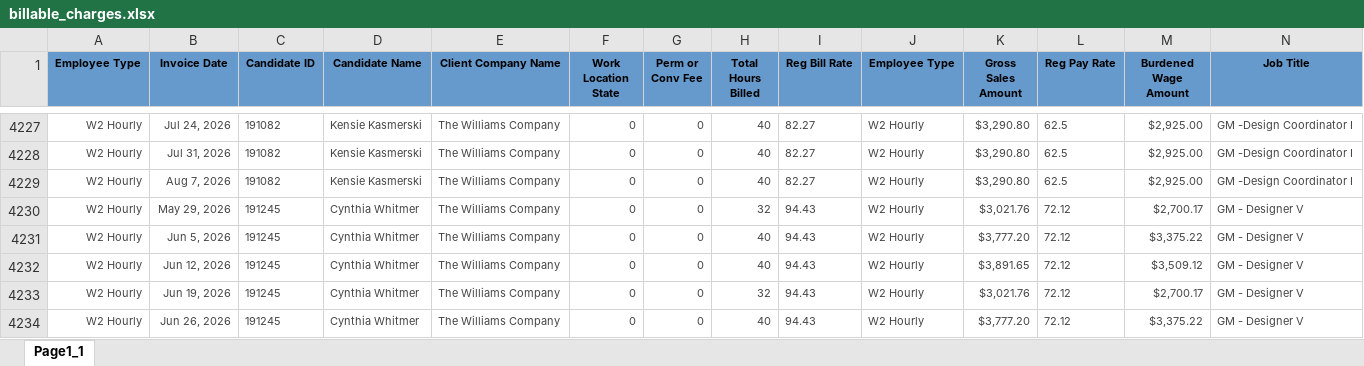
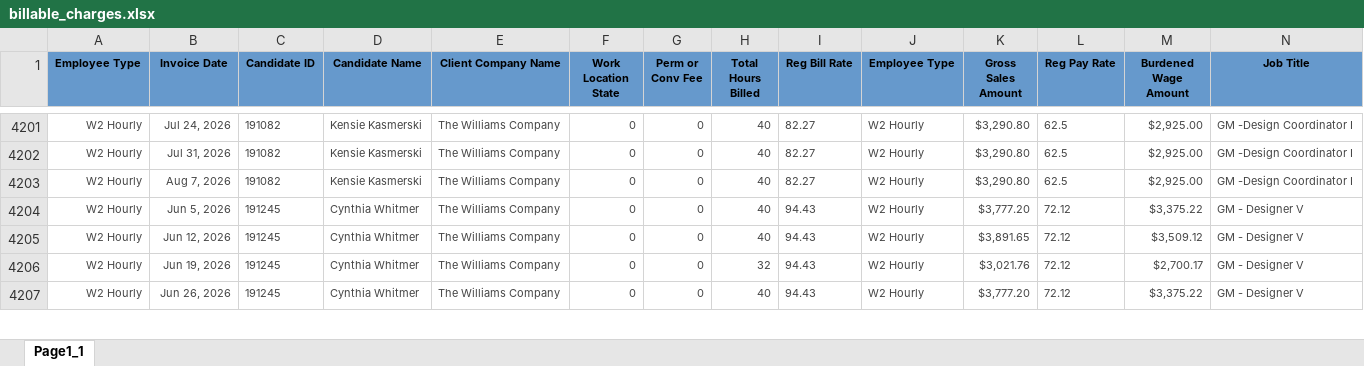
Before and after one commit to Pwilson37OTS/oaktree-invoice-reconciler, an Excel workbook: data/billable_charges.xlsx, sheet Page1_1, drawn as a sheet; only a part is shown, gaps mark what is left out; values as stored, in another font and other column widths than the file's, no borders; removed rows and columns are numbered as before the commit, all else as after; rows hold the shown columns only; the diff covers the shown part only; the diff names each change by its address in the sheet, - before the commit and + after, or states it on an @@ line.

```diff
--- a/data/billable_charges.xlsx (sheet Page1_1)
+++ b/data/billable_charges.xlsx (sheet Page1_1)
-row 4230: W2 Hourly | May 29, 2026 | 191245 | Cynthia Whitmer | The Williams Company | 0 | 0 | 32 | 94.43 | W2 Hourly | $3,021.76 | 72.12 | $2,700.17 | GM - Designer V
```
Also changed, not shown: 5 added rows and 50 removed rows elsewhere in this sheet, data/audit_rev_cts.xlsx, data/audit_rev_ots.xlsx, 1 other file.
